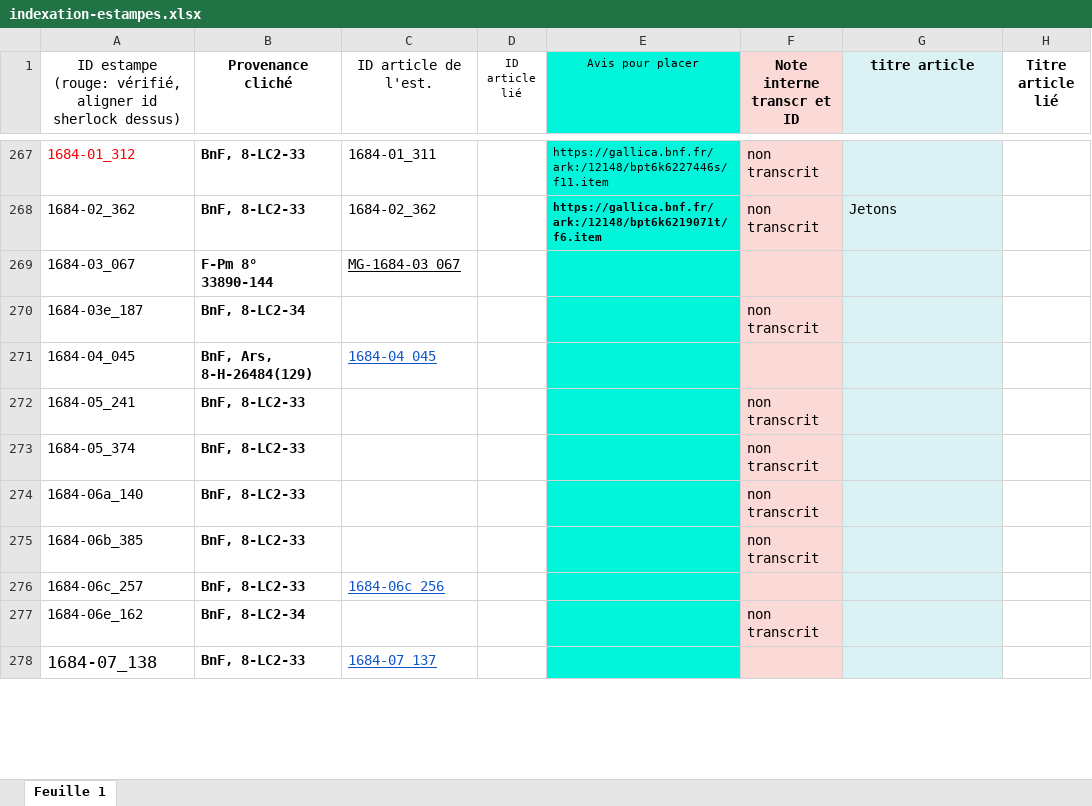
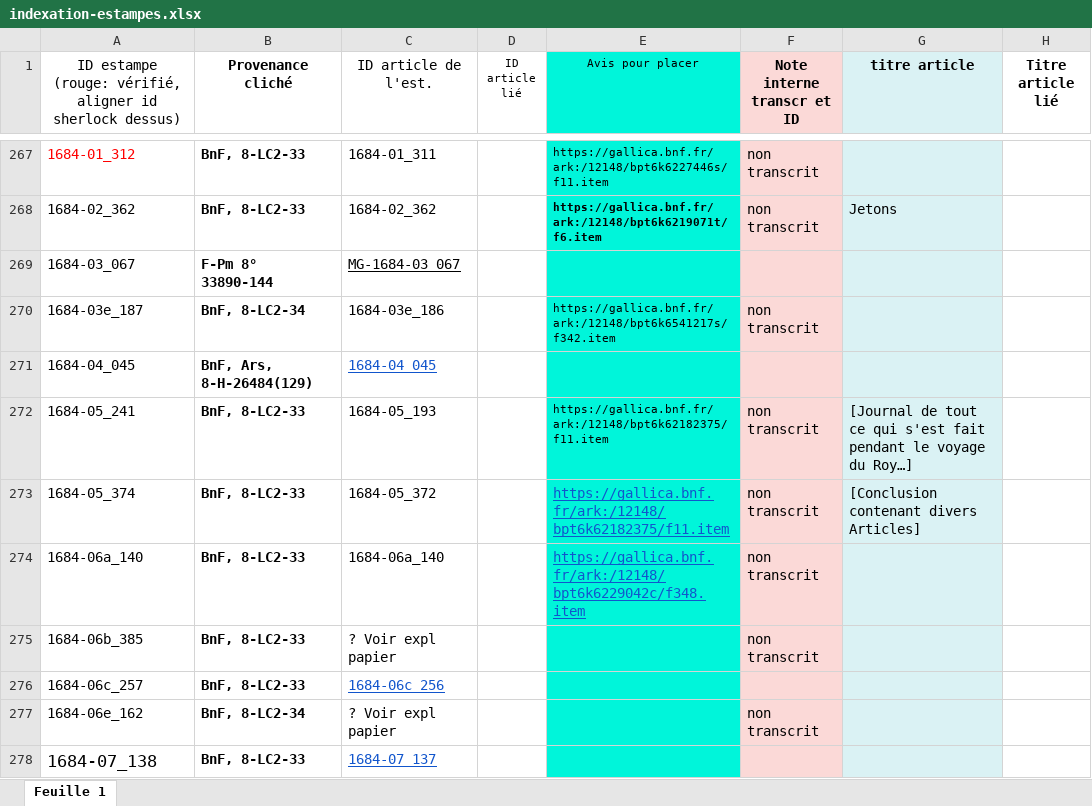
Before and after one commit to sherlock-iremus/mercure-galant-sources, an Excel workbook: indexation-estampes.xlsx, sheet Feuille 1, drawn as a sheet; only a part is shown, gaps mark what is left out; values as stored, in another font and other column widths than the file's, no borders; the diff covers the shown part only; the diff names each change by its address in the sheet, - before the commit and + after, or states it on an @@ line.

Commit message:
Update indexation-estampes.xlsx
jsq 1686-12

```diff
--- a/indexation-estampes.xlsx (sheet Feuille 1)
+++ b/indexation-estampes.xlsx (sheet Feuille 1)
-C270 (ID article de l'est.): (empty)
+C270 (ID article de l'est.): 1684-03e_186
-E270 (Avis pour placer): (empty)
+E270 (Avis pour placer): https://gallica.bnf.fr/ark:/12148/bpt6k6541217s/f342.item
-C272 (ID article de l'est.): (empty)
+C272 (ID article de l'est.): 1684-05_193
-E272:E273 (Avis pour placer): (empty)
+E272:E273 (Avis pour placer): https://gallica.bnf.fr/ark:/12148/bpt6k62182375/f11.item
-G272 (titre article): (empty)
+G272 (titre article): [Journal de tout ce qui s'est fait pendant le voyage du Roy…]
-C273 (ID article de l'est.): (empty)
+C273 (ID article de l'est.): 1684-05_372
-G273 (titre article): (empty)
+G273 (titre article): [Conclusion contenant divers Articles]
-C274 (ID article de l'est.): (empty)
+C274 (ID article de l'est.): 1684-06a_140
-E274 (Avis pour placer): (empty)
+E274 (Avis pour placer): https://gallica.bnf.fr/ark:/12148/bpt6k6229042c/f348.item
-C275 (ID article de l'est.): (empty)
+C275 (ID article de l'est.): ? Voir expl papier
-C277 (ID article de l'est.): (empty)
+C277 (ID article de l'est.): ? Voir expl papier
```
Also changed, not shown: 63 edited cells and cell formats elsewhere in this sheet.
